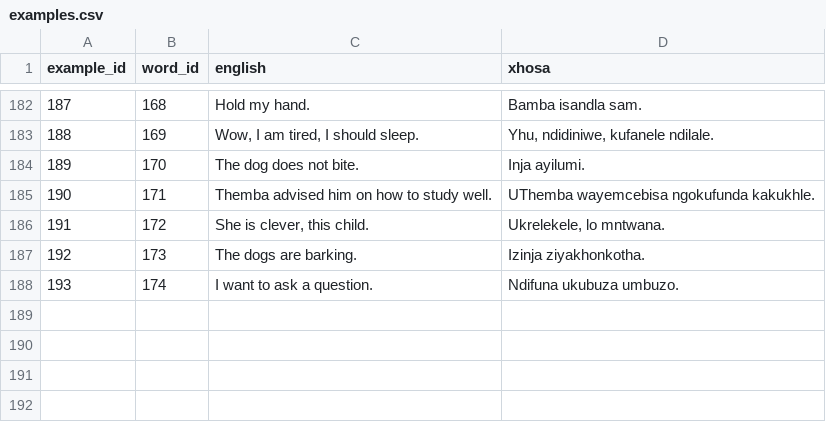
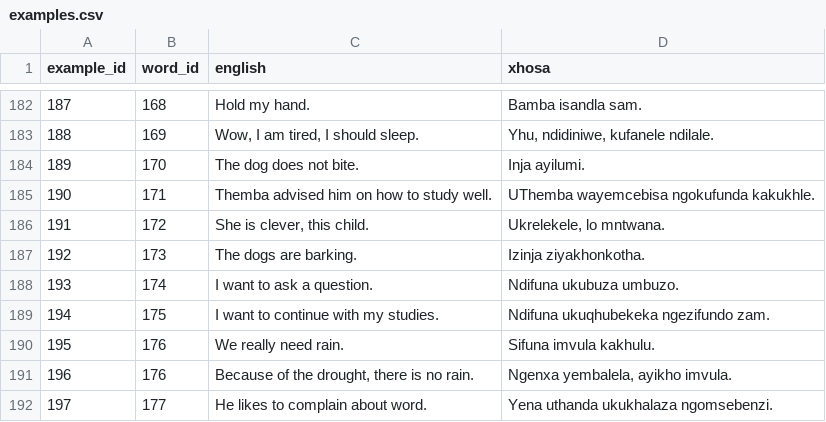
Before and after one commit to IsiXhosa-click/database, a CSV file: examples.csv, drawn as a sheet; only a part is shown, gaps mark what is left out; the diff names each change by its address in the sheet, - before the commit and + after, or states it on an @@ line.

```diff
--- a/examples.csv
+++ b/examples.csv
+row 189: 194 | 175 | I want to continue with my studies. | Ndifuna ukuqhubekeka ngezifundo zam.
+row 190: 195 | 176 | We really need rain. | Sifuna imvula kakhulu.
+row 191: 196 | 176 | Because of the drought, there is no rain. | Ngenxa yembalela, ayikho imvula.
+row 192: 197 | 177 | He likes to complain about word. | Yena uthanda ukukhalaza ngomsebenzi.
```
Also changed, not shown: linked_words.csv, words.csv.
